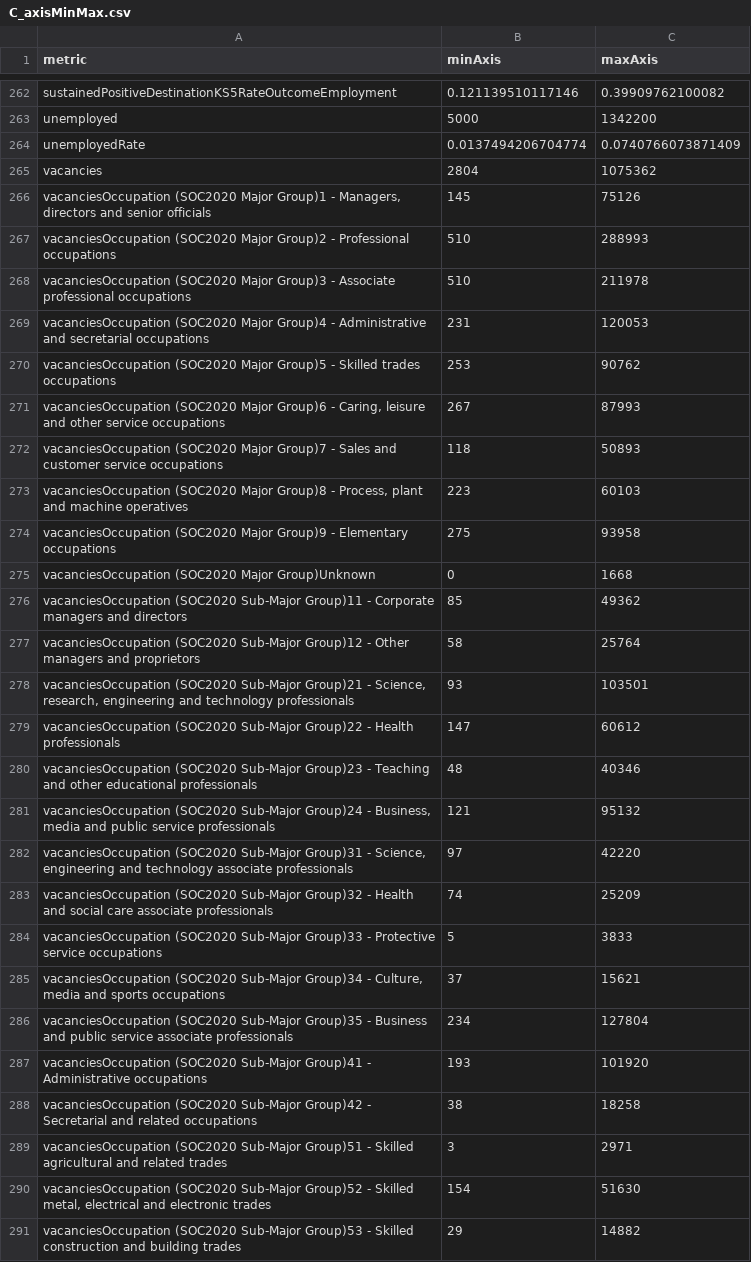
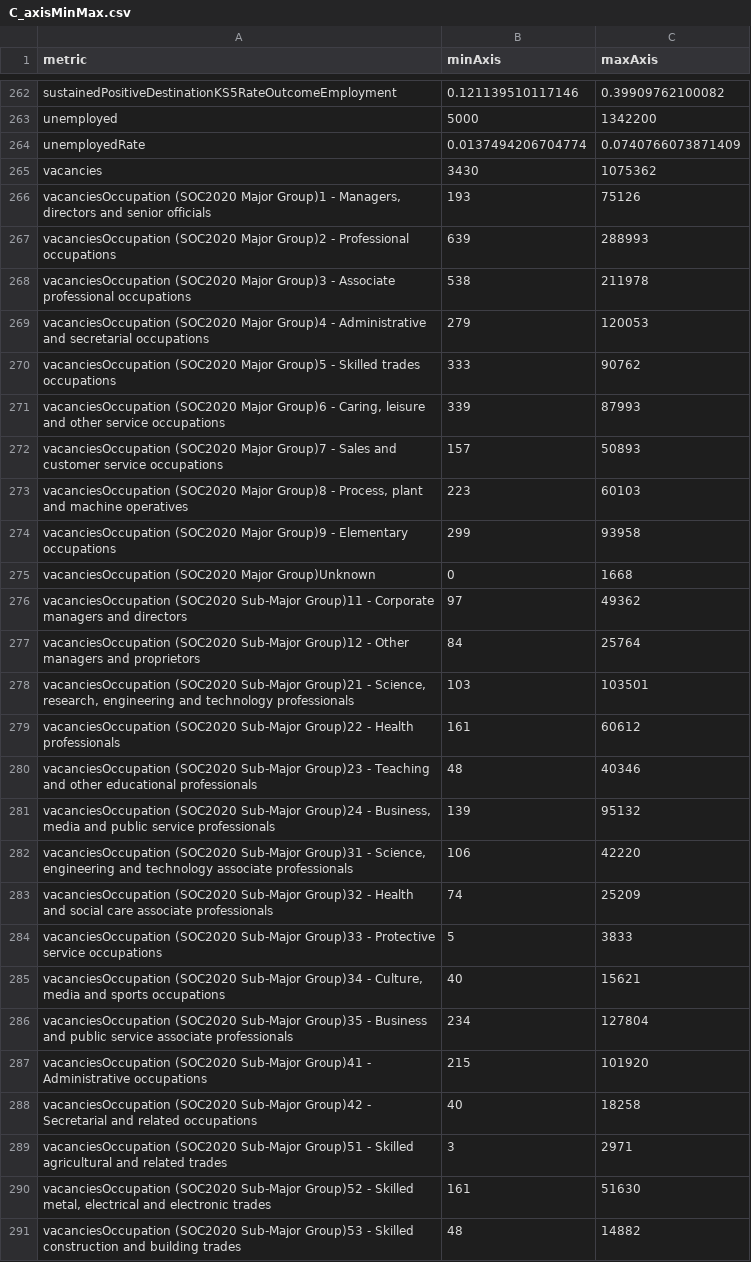
Before and after one commit to dfe-analytical-services/lsip_dashboard, a CSV file: Data/AppData/C_axisMinMax.csv, drawn as a sheet; only a part is shown, gaps mark what is left out; the diff covers the shown part only.

```diff
--- a/Data/AppData/C_axisMinMax.csv
+++ b/Data/AppData/C_axisMinMax.csv
@@ -264,28 +264,28 @@
 "unemployedRate",0.0137494206704774,0.0740766073871409
-"vacancies",2804,1075362
-"vacanciesOccupation (SOC2020 Major Group)1 - Managers, directors and senior officials",145,75126
-"vacanciesOccupation (SOC2020 Major Group)2 - Professional occupations",510,288993
-"vacanciesOccupation (SOC2020 Major Group)3 - Associate professional occupations",510,211978
-"vacanciesOccupation (SOC2020 Major Group)4 - Administrative and secretarial occupations",231,120053
-"vacanciesOccupation (SOC2020 Major Group)5 - Skilled trades occupations",253,90762
-"vacanciesOccupation (SOC2020 Major Group)6 - Caring, leisure and other service occupations",267,87993
-"vacanciesOccupation (SOC2020 Major Group)7 - Sales and customer service occupations",118,50893
+"vacancies",3430,1075362
+"vacanciesOccupation (SOC2020 Major Group)1 - Managers, directors and senior officials",193,75126
+"vacanciesOccupation (SOC2020 Major Group)2 - Professional occupations",639,288993
+"vacanciesOccupation (SOC2020 Major Group)3 - Associate professional occupations",538,211978
+"vacanciesOccupation (SOC2020 Major Group)4 - Administrative and secretarial occupations",279,120053
+"vacanciesOccupation (SOC2020 Major Group)5 - Skilled trades occupations",333,90762
+"vacanciesOccupation (SOC2020 Major Group)6 - Caring, leisure and other service occupations",339,87993
+"vacanciesOccupation (SOC2020 Major Group)7 - Sales and customer service occupations",157,50893
 "vacanciesOccupation (SOC2020 Major Group)8 - Process, plant and machine operatives",223,60103
-"vacanciesOccupation (SOC2020 Major Group)9 - Elementary occupations",275,93958
+"vacanciesOccupation (SOC2020 Major Group)9 - Elementary occupations",299,93958
 "vacanciesOccupation (SOC2020 Major Group)Unknown",0,1668
-"vacanciesOccupation (SOC2020 Sub-Major Group)11 - Corporate managers and directors",85,49362
-"vacanciesOccupation (SOC2020 Sub-Major Group)12 - Other managers and proprietors",58,25764
-"vacanciesOccupation (SOC2020 Sub-Major Group)21 - Science, research, engineering and technology professionals",93,103501
-"vacanciesOccupation (SOC2020 Sub-Major Group)22 - Health professionals",147,60612
+"vacanciesOccupation (SOC2020 Sub-Major Group)11 - Corporate managers and directors",97,49362
+"vacanciesOccupation (SOC2020 Sub-Major Group)12 - Other managers and proprietors",84,25764
+"vacanciesOccupation (SOC2020 Sub-Major Group)21 - Science, research, engineering and technology professionals",103,103501
+"vacanciesOccupation (SOC2020 Sub-Major Group)22 - Health professionals",161,60612
 "vacanciesOccupation (SOC2020 Sub-Major Group)23 - Teaching and other educational professionals",48,40346
-"vacanciesOccupation (SOC2020 Sub-Major Group)24 - Business, media and public service professionals",121,95132
-"vacanciesOccupation (SOC2020 Sub-Major Group)31 - Science, engineering and technology associate professionals",97,42220
+"vacanciesOccupation (SOC2020 Sub-Major Group)24 - Business, media and public service professionals",139,95132
+"vacanciesOccupation (SOC2020 Sub-Major Group)31 - Science, engineering and technology associate professionals",106,42220
 "vacanciesOccupation (SOC2020 Sub-Major Group)32 - Health and social care associate professionals",74,25209
 "vacanciesOccupation (SOC2020 Sub-Major Group)33 - Protective service occupations",5,3833
-"vacanciesOccupation (SOC2020 Sub-Major Group)34 - Culture, media and sports occupations",37,15621
+"vacanciesOccupation (SOC2020 Sub-Major Group)34 - Culture, media and sports occupations",40,15621
 "vacanciesOccupation (SOC2020 Sub-Major Group)35 - Business and public service associate professionals",234,127804
-"vacanciesOccupation (SOC2020 Sub-Major Group)41 - Administrative occupations",193,101920
-"vacanciesOccupation (SOC2020 Sub-Major Group)42 - Secretarial and related occupations",38,18258
+"vacanciesOccupation (SOC2020 Sub-Major Group)41 - Administrative occupations",215,101920
+"vacanciesOccupation (SOC2020 Sub-Major Group)42 - Secretarial and related occupations",40,18258
 "vacanciesOccupation (SOC2020 Sub-Major Group)51 - Skilled agricultural and related trades",3,2971
-"vacanciesOccupation (SOC2020 Sub-Major Group)52 - Skilled metal, electrical and electronic trades",154,51630
-"vacanciesOccupation (SOC2020 Sub-Major Group)53 - Skilled construction and building trades",29,14882
+"vacanciesOccupation (SOC2020 Sub-Major Group)52 - Skilled metal, electrical and electronic trades",161,51630
+"vacanciesOccupation (SOC2020 Sub-Major Group)53 - Skilled construction and building trades",48,14882
```
Also changed, not shown: 28 edited cells elsewhere in this file, 17 other files.
